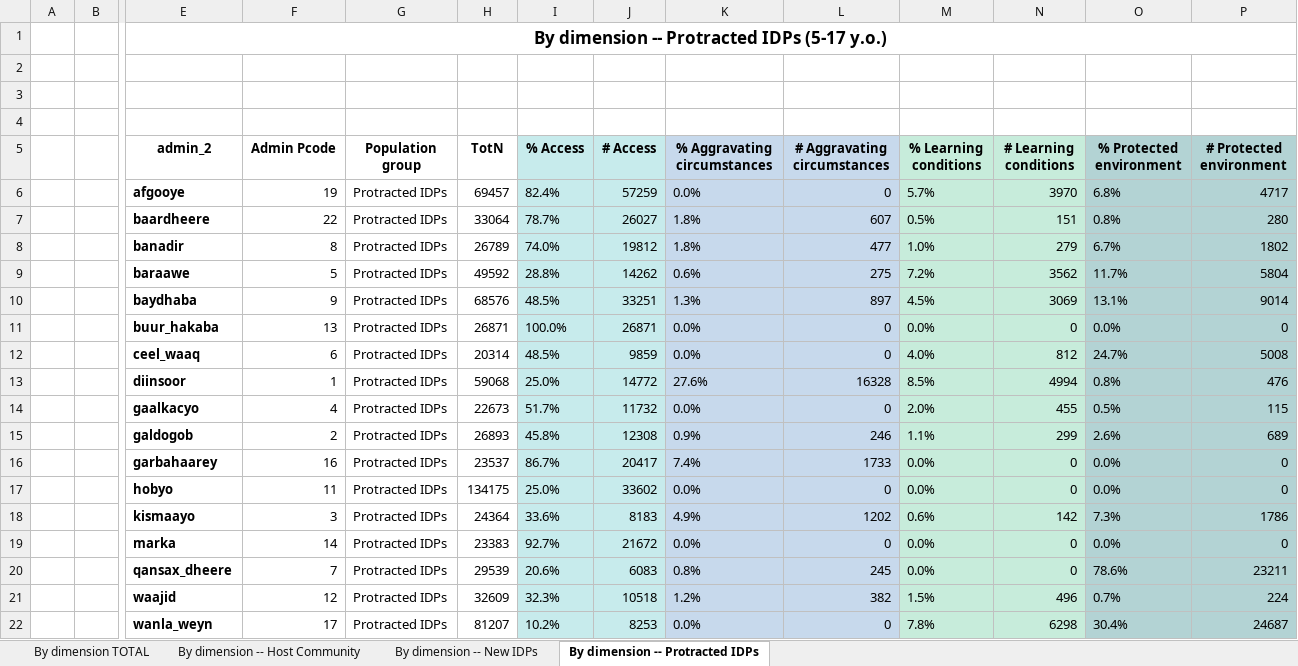
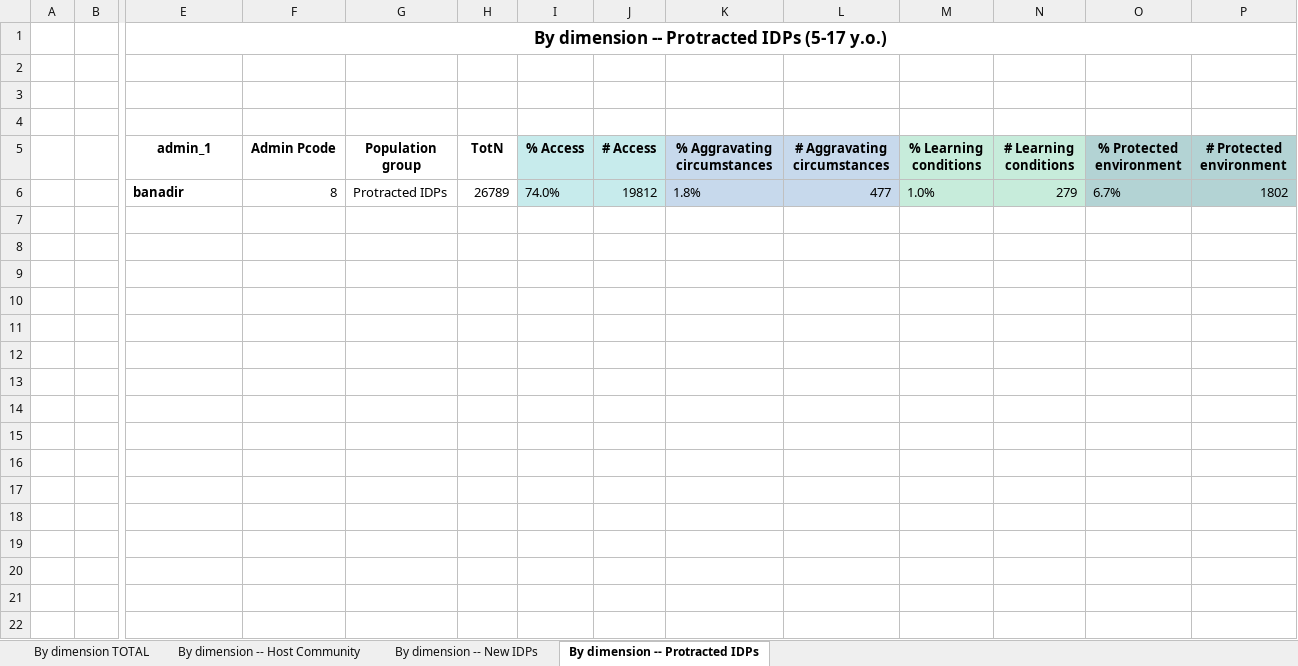
Before and after one commit to martivit/pin-calculation-app, an Excel workbook: output/Dimension_overview_OCHA_Somalia___SOM.xlsx, sheet By dimension -- Protracted IDPs, drawn as a sheet; only a part is shown, gaps mark what is left out; values as stored, in another font and other column widths than the file's, no borders; rows hold the shown columns only; the diff names each change by its address in the sheet, - before the commit and + after, or states it on an @@ line.

```diff
--- a/output/Dimension_overview_OCHA_Somalia___SOM.xlsx (sheet By dimension -- Protracted IDPs)
+++ b/output/Dimension_overview_OCHA_Somalia___SOM.xlsx (sheet By dimension -- Protracted IDPs)
-E5: admin_2
+E5: admin_1
-row 6:  |  | afgooye | 19 | Protracted IDPs | 69457 | 82.4% | 57259 | 0.0% | 0 | 5.7% | 3970 | 6.8% | 4717
-row 7:  |  | baardheere | 22 | Protracted IDPs | 33064 | 78.7% | 26027 | 1.8% | 607 | 0.5% | 151 | 0.8% | 280
-row 9:  |  | baraawe | 5 | Protracted IDPs | 49592 | 28.8% | 14262 | 0.6% | 275 | 7.2% | 3562 | 11.7% | 5804
-row 10:  |  | baydhaba | 9 | Protracted IDPs | 68576 | 48.5% | 33251 | 1.3% | 897 | 4.5% | 3069 | 13.1% | 9014
-row 11:  |  | buur_hakaba | 13 | Protracted IDPs | 26871 | 100.0% | 26871 | 0.0% | 0 | 0.0% | 0 | 0.0% | 0
-row 12:  |  | ceel_waaq | 6 | Protracted IDPs | 20314 | 48.5% | 9859 | 0.0% | 0 | 4.0% | 812 | 24.7% | 5008
-row 13:  |  | diinsoor | 1 | Protracted IDPs | 59068 | 25.0% | 14772 | 27.6% | 16328 | 8.5% | 4994 | 0.8% | 476
-row 14:  |  | gaalkacyo | 4 | Protracted IDPs | 22673 | 51.7% | 11732 | 0.0% | 0 | 2.0% | 455 | 0.5% | 115
-row 15:  |  | galdogob | 2 | Protracted IDPs | 26893 | 45.8% | 12308 | 0.9% | 246 | 1.1% | 299 | 2.6% | 689
-row 16:  |  | garbahaarey | 16 | Protracted IDPs | 23537 | 86.7% | 20417 | 7.4% | 1733 | 0.0% | 0 | 0.0% | 0
-row 17:  |  | hobyo | 11 | Protracted IDPs | 134175 | 25.0% | 33602 | 0.0% | 0 | 0.0% | 0 | 0.0% | 0
-row 18:  |  | kismaayo | 3 | Protracted IDPs | 24364 | 33.6% | 8183 | 4.9% | 1202 | 0.6% | 142 | 7.3% | 1786
-row 19:  |  | marka | 14 | Protracted IDPs | 23383 | 92.7% | 21672 | 0.0% | 0 | 0.0% | 0 | 0.0% | 0
-row 20:  |  | qansax_dheere | 7 | Protracted IDPs | 29539 | 20.6% | 6083 | 0.8% | 245 | 0.0% | 0 | 78.6% | 23211
-row 21:  |  | waajid | 12 | Protracted IDPs | 32609 | 32.3% | 10518 | 1.2% | 382 | 1.5% | 496 | 0.7% | 224
-row 22:  |  | wanla_weyn | 17 | Protracted IDPs | 81207 | 10.2% | 8253 | 0.0% | 0 | 7.8% | 6298 | 30.4% | 24687
```
Also changed, not shown: sheet By dimension -- Host Community, sheet By dimension TOTAL, sheet By dimension -- New IDPs, output_test/dimension_per_admin_status_test0.xlsx, output_test/dimension_per_admin_status_test_JIAF.xlsx, 13 other files.
